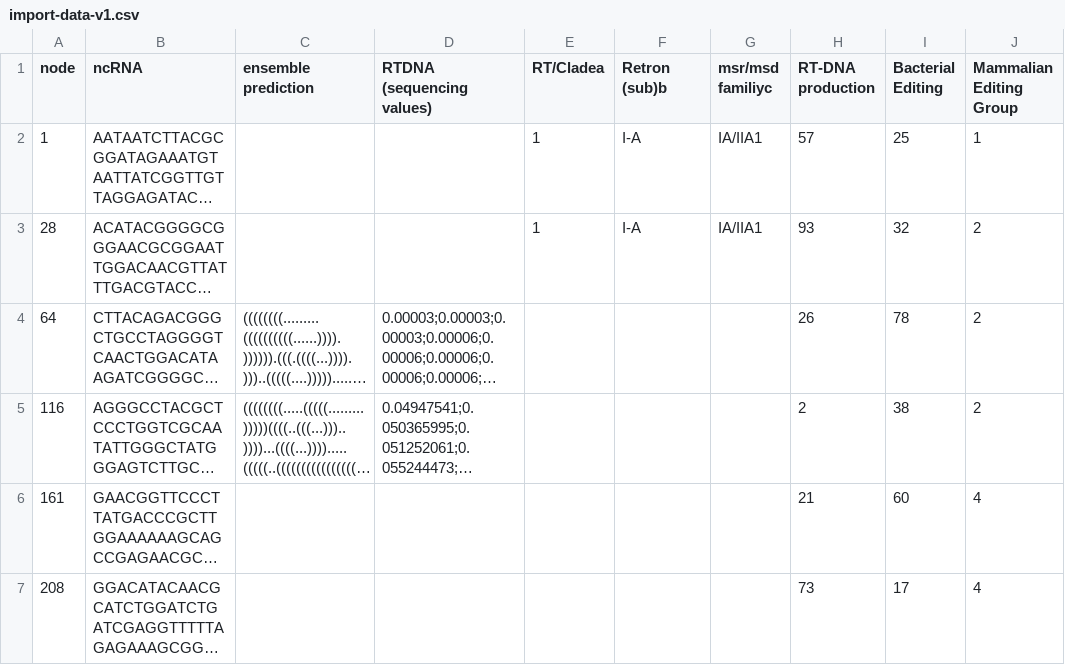
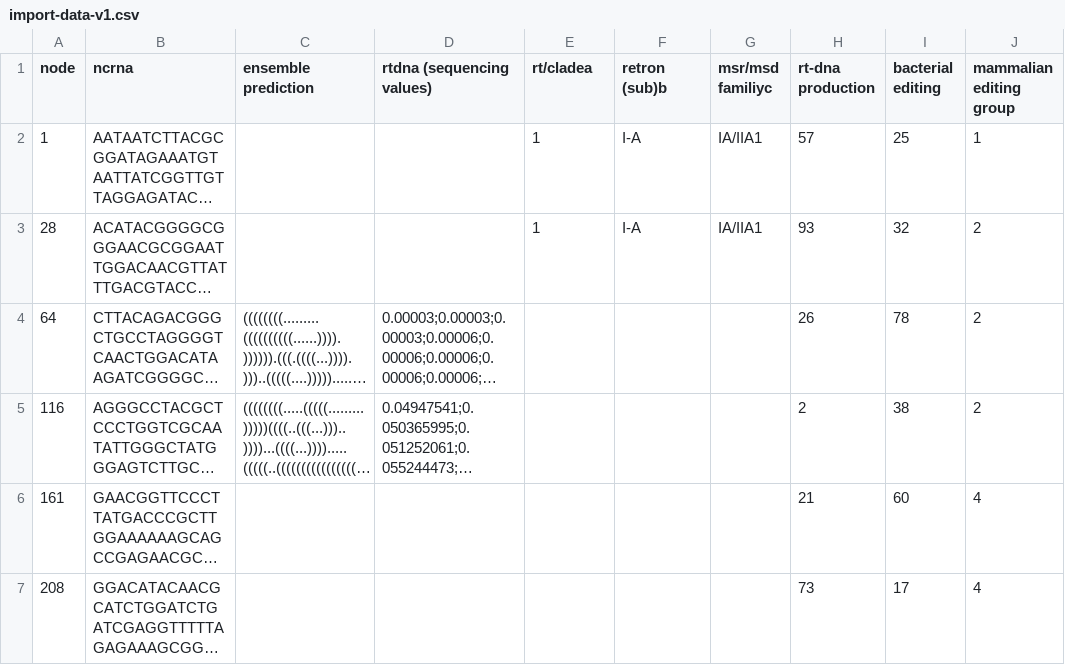
Before and after one commit to AlexanderPico/retrondb-notebooks, a CSV file: demo_files/import-data-v1.csv, drawn as a sheet; only a part is shown; long unchanged cells end in …; the diff names each change by its address in the sheet, - before the commit and + after, or states it on an @@ line.

```diff
--- a/demo_files/import-data-v1.csv
+++ b/demo_files/import-data-v1.csv
-B1: ncRNA
+B1: ncrna
-D1: RTDNA (sequencing values)
+D1: rtdna (sequencing values)
-E1: RT/Cladea
+E1: rt/cladea
-F1: Retron (sub)b
+F1: retron (sub)b
-H1: RT-DNA production
+H1: rt-dna production
-I1: Bacterial Editing
+I1: bacterial editing
-J1: Mammalian Editing Group
+J1: mammalian editing group
```
Also changed, not shown: demo_files/import-data-New.csv, demo_files/import-data-NewProp.csv, 10 other files.
